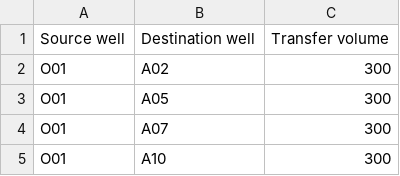
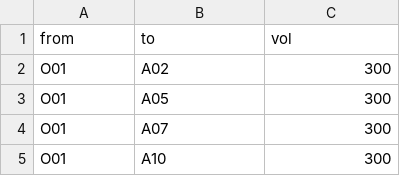
Before and after one commit to oist/labcyte-rt-optimisation, a CSV file: Exp8_plate1_mastermix.csv, drawn as a sheet; only a part is shown.

```diff
--- a/Exp8_plate1_mastermix.csv
+++ b/Exp8_plate1_mastermix.csv
@@ -1,2 +1,2 @@
-Source well,Destination well,Transfer volume
+from,to,vol
 O01,A02,300
```
Also changed, not shown: Exp8_plate1_other-reagents.csv, 3 other files.
